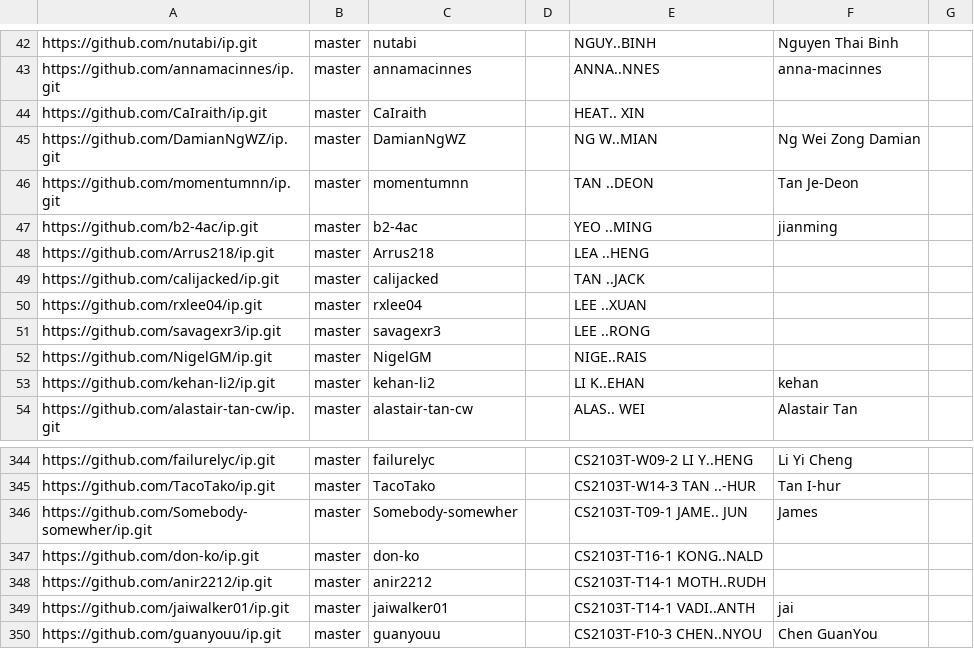
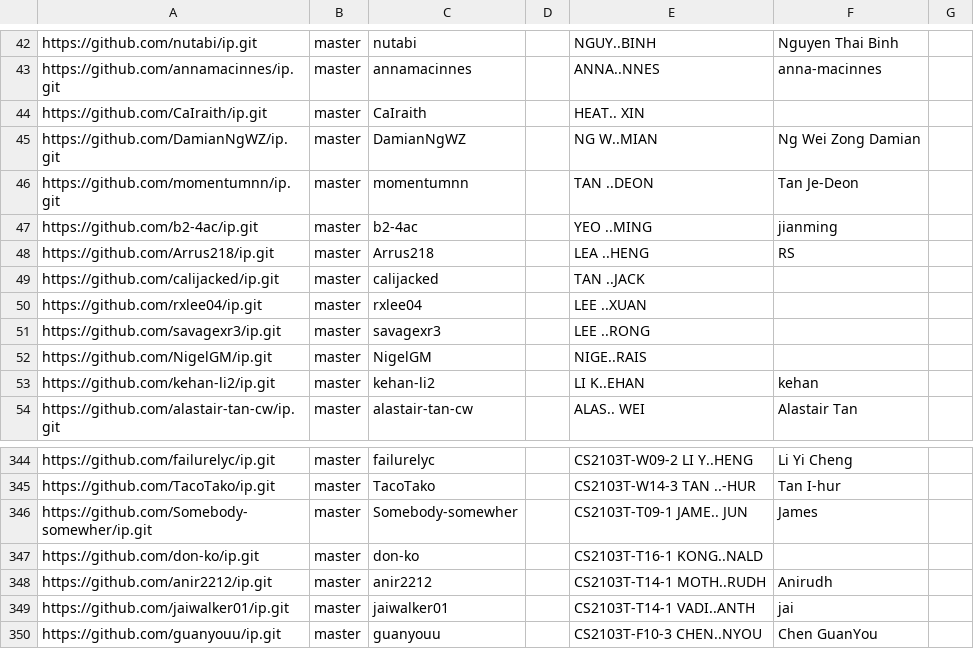
Before and after one commit to NUS-CS2103-AY2526-S2/ip-dashboard, a CSV file: config/author-config.csv, drawn as a sheet; only a part is shown, gaps mark what is left out.

Commit message:
Update configs

```diff
--- a/config/author-config.csv
+++ b/config/author-config.csv
@@ -47,3 +47,3 @@ https://github.com/momentumnn/ip.git,master,momentumnn,,TAN ..DEON,Tan Je-Deon,
 https://github.com/b2-4ac/ip.git,master,b2-4ac,,YEO ..MING,jianming,
-https://github.com/Arrus218/ip.git,master,Arrus218,,LEA ..HENG,,
+https://github.com/Arrus218/ip.git,master,Arrus218,,LEA ..HENG,RS,
 https://github.com/calijacked/ip.git,master,calijacked,,TAN ..JACK,,
@@ -347,3 +347,3 @@ https://github.com/Somebody-somewher/ip.git,master,Somebody-somewher,,CS2103T-T0
 https://github.com/don-ko/ip.git,master,don-ko,,CS2103T-T16-1 KONG..NALD,,
-https://github.com/anir2212/ip.git,master,anir2212,,CS2103T-T14-1 MOTH..RUDH,,
+https://github.com/anir2212/ip.git,master,anir2212,,CS2103T-T14-1 MOTH..RUDH,Anirudh,
 https://github.com/jaiwalker01/ip.git,master,jaiwalker01,,CS2103T-T14-1 VADI..ANTH,jai,
```
